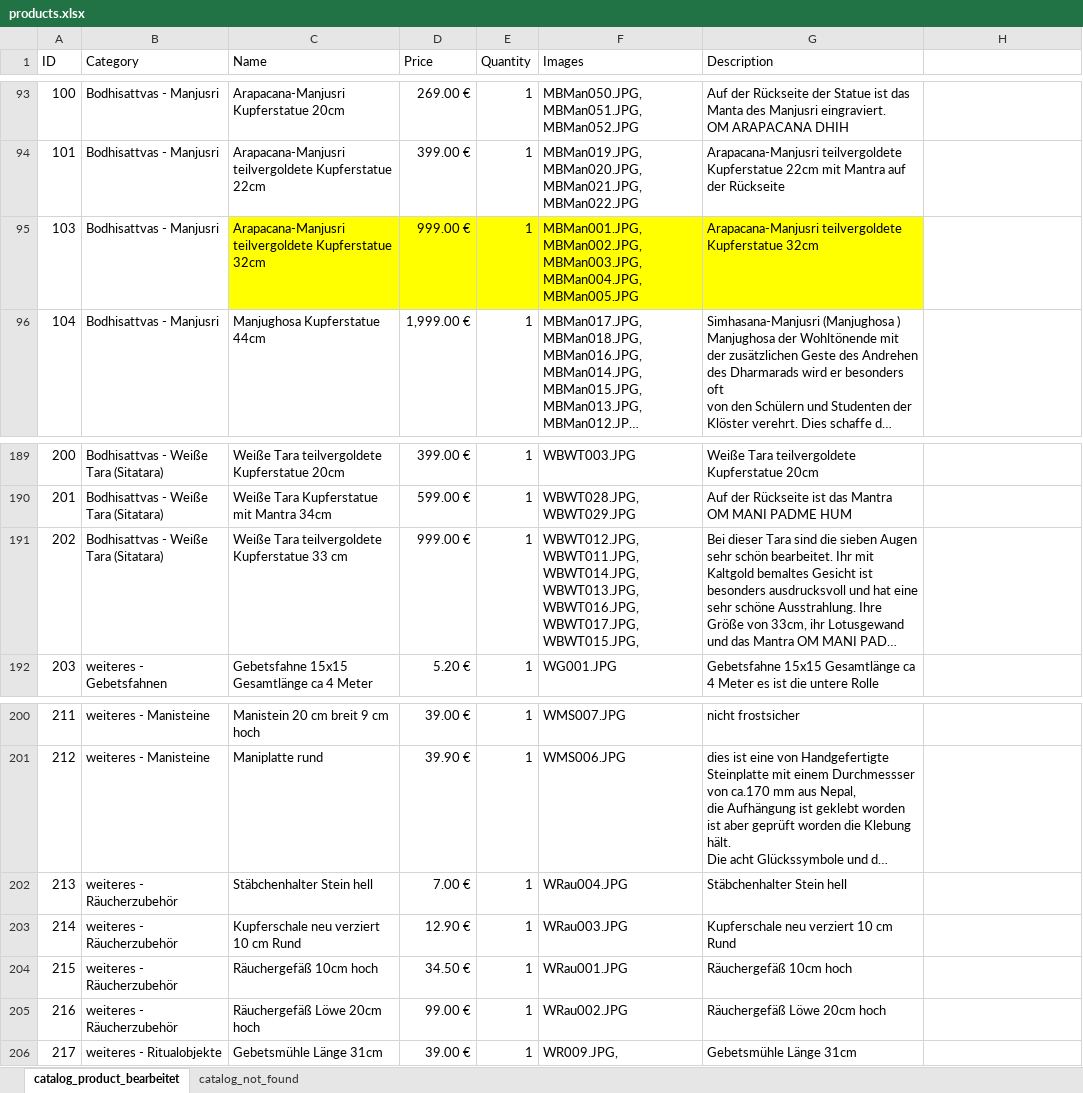
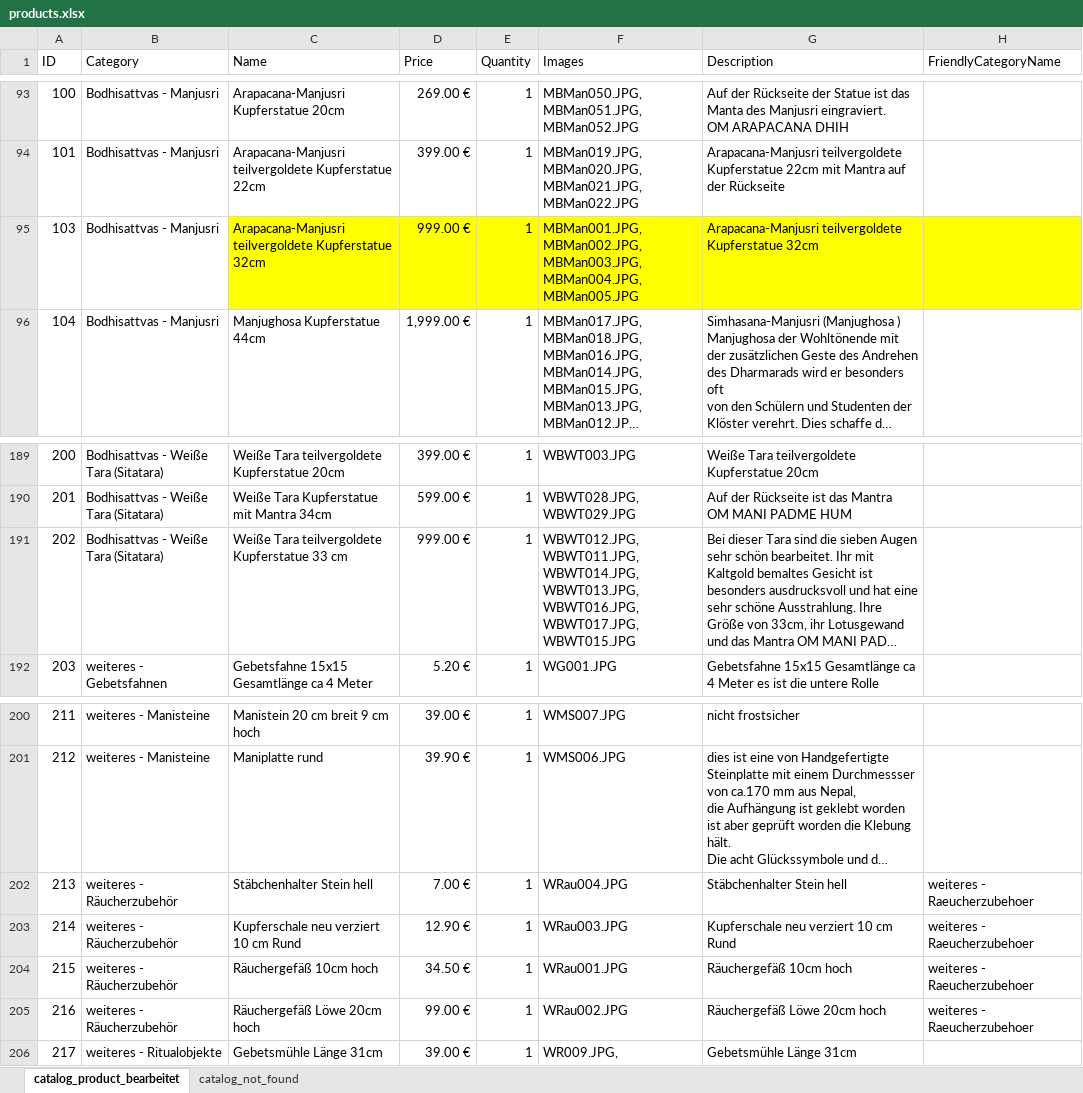
Before and after one commit to jnes92/react-cintamani, an Excel workbook: data/products.xlsx, sheet catalog_product_bearbeitet, drawn as a sheet; only a part is shown, gaps mark what is left out; long unchanged cells end in …; values as stored, in another font and other column widths than the file's, no borders; the diff names each change by its address in the sheet, - before the commit and + after, or states it on an @@ line.

Commit message:
Included CategoryFriendlyName in Excel Sheet for Räuchergefäße

```diff
--- a/data/products.xlsx (sheet catalog_product_bearbeitet)
+++ b/data/products.xlsx (sheet catalog_product_bearbeitet)
-H1: (empty)
+H1: FriendlyCategoryName
-H95 fill: none
+H95 fill: #FFFF00
-F191 (Images): …WBWT016.JPG, WBWT017.JPG, WBWT015.JPG,
+F191 (Images): …WBWT016.JPG, WBWT017.JPG, WBWT015.JPG
-H202:H205 (FriendlyCategoryName): (empty)
+H202:H205 (FriendlyCategoryName): weiteres - Raeucherzubehoer
```
Also changed, not shown: 10 other files.
